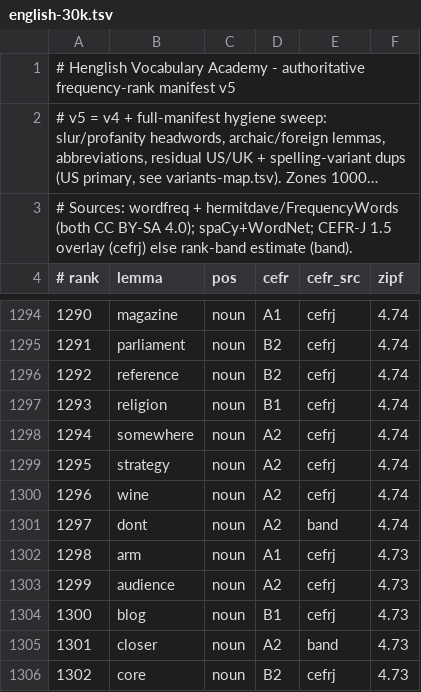
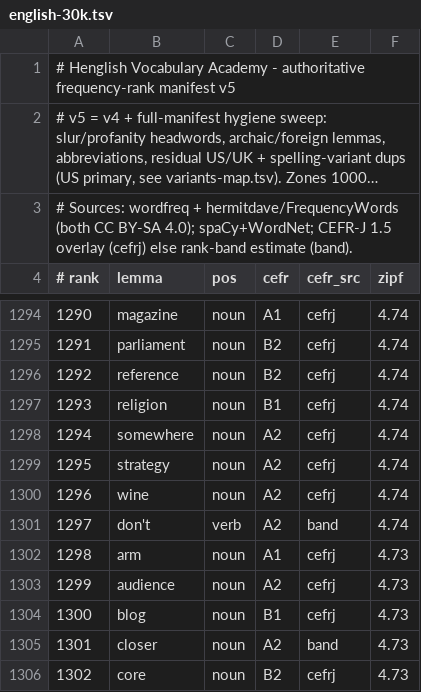
Before and after one commit to alhinawi/henglish-Hinawi-English-Academy, a TSV file: data/vocab-ranks/english-30k.tsv, drawn as a sheet; only a part is shown, gaps mark what is left out; long unchanged cells end in ….

```diff
--- a/data/vocab-ranks/english-30k.tsv
+++ b/data/vocab-ranks/english-30k.tsv
@@ -1300,3 +1300,3 @@
 1296	wine	noun	A2	cefrj	4.74
-1297	dont	noun	A2	band	4.74
+1297	don't	verb	A2	band	4.74
 1298	arm	noun	A1	cefrj	4.73
```
Also changed, not shown: data/vocab-ranks/variants-map.tsv, 2 other files.
